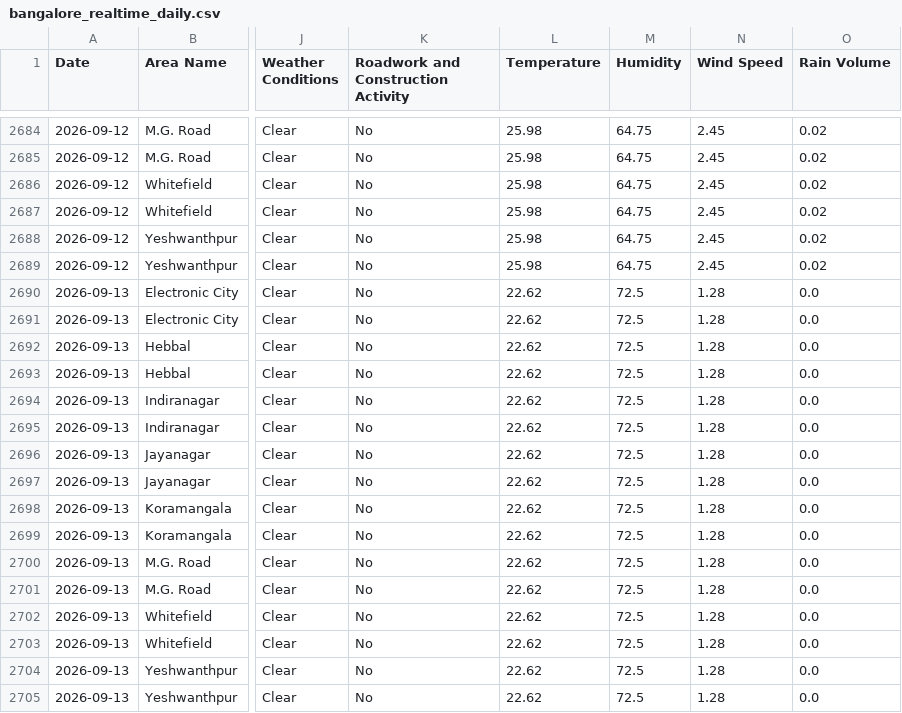
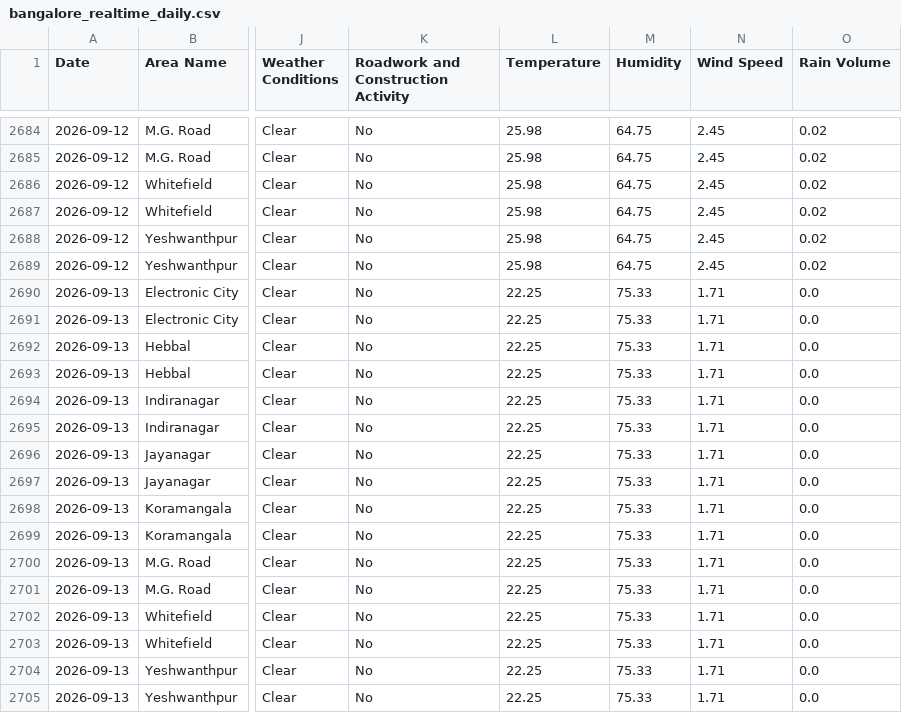
Before and after one commit to Deepa-chinnu/Research_traffic, a CSV file: RAC4_Revised/Realtime_Data_Collection/data/bangalore_realtime_daily.csv, drawn as a sheet; only a part is shown, gaps mark what is left out; the diff names each change by its address in the sheet, - before the commit and + after, or states it on an @@ line.

```diff
--- a/RAC4_Revised/Realtime_Data_Collection/data/bangalore_realtime_daily.csv
+++ b/RAC4_Revised/Realtime_Data_Collection/data/bangalore_realtime_daily.csv
-L2690:L2705 (Temperature): 22.62
+L2690:L2705 (Temperature): 22.25
-M2690:M2705 (Humidity): 72.5
+M2690:M2705 (Humidity): 75.33
-N2690:N2705 (Wind Speed): 1.28
+N2690:N2705 (Wind Speed): 1.71
```
Also changed, not shown: 1 other file.
